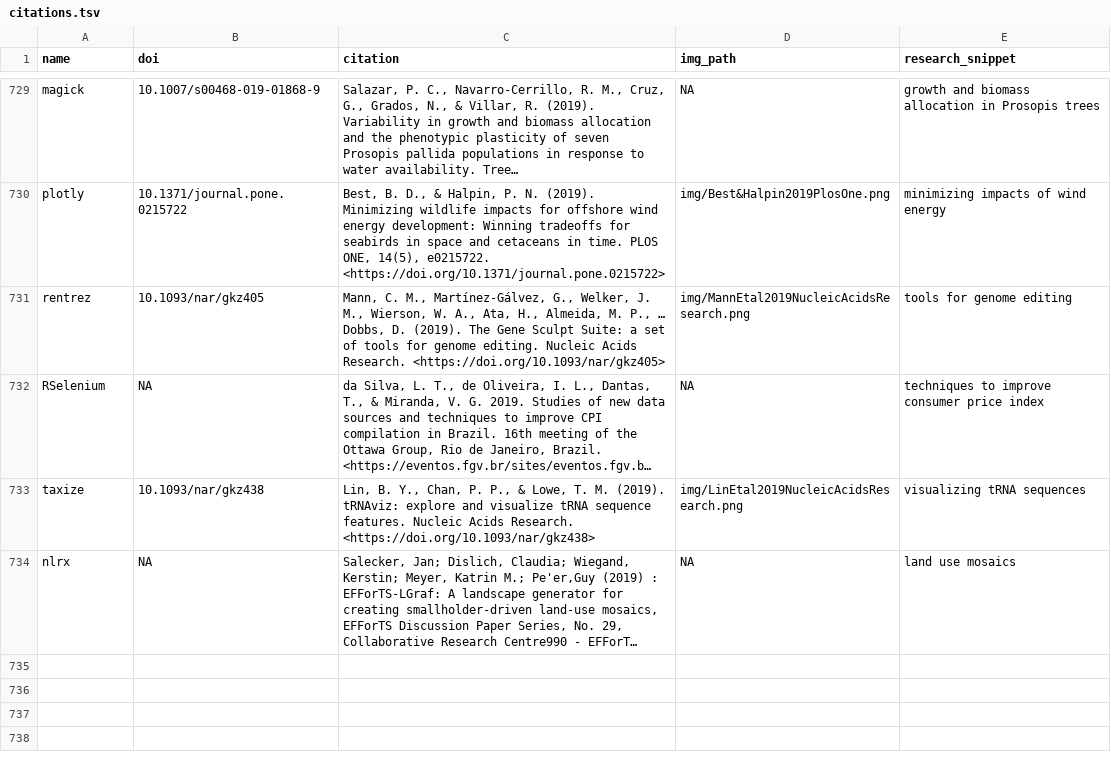
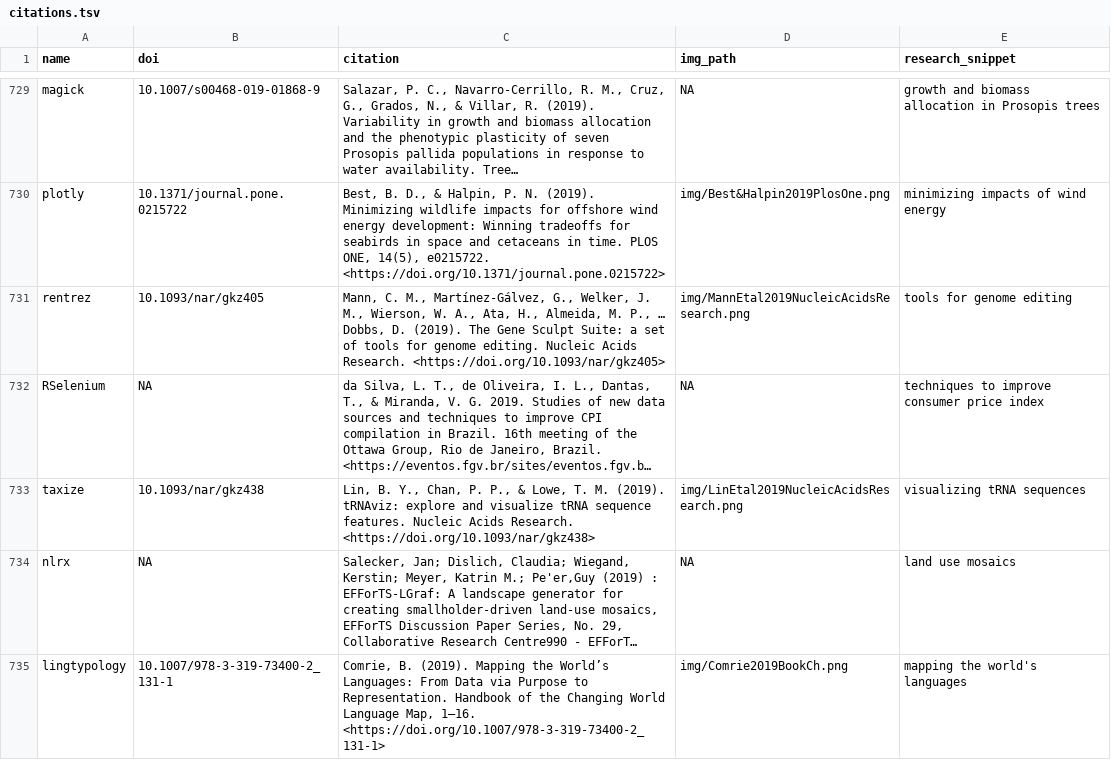
Before and after one commit to ropensci-org/ropensci_citations, a TSV file: citations.tsv, drawn as a sheet; only a part is shown, gaps mark what is left out; long unchanged cells end in …; the diff names each change by its address in the sheet, - before the commit and + after, or states it on an @@ line.

Commit message:
lingtypology citation added

```diff
--- a/citations.tsv
+++ b/citations.tsv
+row 735: lingtypology | 10.1007/978-3-319-73400-2_131-1 | Comrie, B. (2019). Mapping the World’s Languages: From Data via Purpose to Representation. Handbook of the Changing World Language Map, 1–16. <https://doi.org/10.1007/978-3-319-73400-2_131-1> | img/Comrie2019BookCh.png | mapping the world's languages
```
Also changed, not shown: 1 other file.
